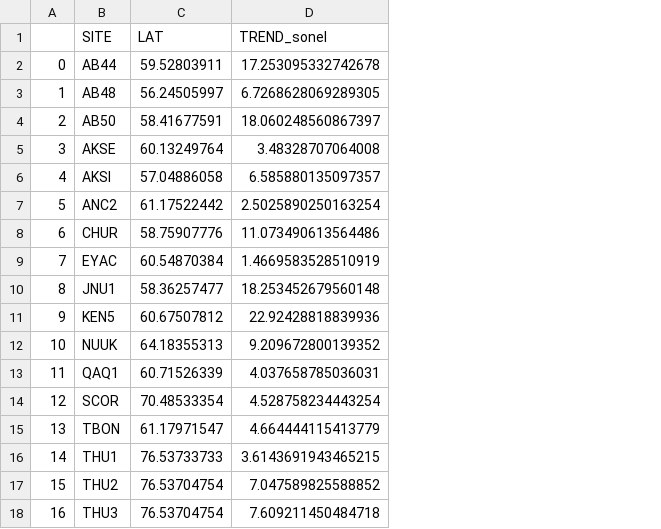
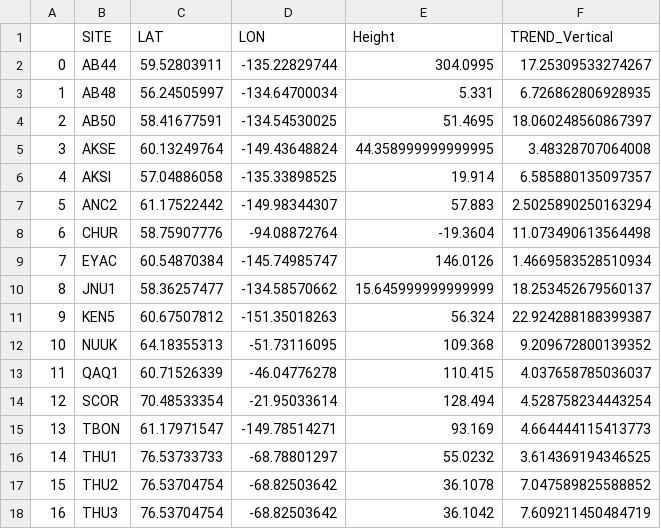
Before and after one commit to ldeo-arctictides/tidegauges-historical, a CSV file: data/trends_OLS_SONEL.csv, drawn as a sheet; removed rows and columns are numbered as before the commit, all else as after; the diff names each change by its address in the sheet, - before the commit and + after, or states it on an @@ line.

Commit message:
ENH: Got Justin's notebook to extract header info correctly by fixing my `get_SONEL_headinfo` functions.  Associated CSV also pushed.

```diff
--- a/data/trends_OLS_SONEL.csv
+++ b/data/trends_OLS_SONEL.csv
-column D (TREND_sonel), rows 2-18: 17.253095332742678 | 6.7268628069289305 | 18.060248560867397 | 3.48328707064008 | 6.585880135097357 | 2.5025890250163254 | 11.073490613564486 | 1.4669583528510919 | 18.253452679560148 | 22.92428818839936 | 9.209672800139352 | 4.037658785036031 | 4.528758234443254 | 4.664444115413779 | 3.6143691943465215 | 7.047589825588852 | 7.609211450484718
+column D (LON), rows 2-18: -135.22829744 | -134.64700034 | -134.54530025 | -149.43648824 | -135.33898525 | -149.98344307 | -94.08872764 | -145.74985747 | -134.58570662 | -151.35018263 | -51.73116095 | -46.04776278 | -21.95033614 | -149.78514271 | -68.78801297 | -68.82503642 | -68.82503642
+column E (Height), rows 2-18: 304.0995 | 5.331 | 51.4695 | 44.358999999999995 | 19.914 | 57.883 | -19.3604 | 146.0126 | 15.645999999999999 | 56.324 | 109.368 | 110.415 | 128.494 | 93.169 | 55.0232 | 36.1078 | 36.1042
+column F (TREND_Vertical), rows 2-18: 17.25309533274267 | 6.726862806928935 | 18.060248560867397 | 3.48328707064008 | 6.585880135097357 | 2.5025890250163294 | 11.073490613564498 | 1.4669583528510934 | 18.253452679560137 | 22.924288188399387 | 9.209672800139352 | 4.037658785036037 | 4.528758234443254 | 4.664444115413773 | 3.614369194346525 | 7.047589825588852 | 7.609211450484719
```
Also changed, not shown: 3 other files.
